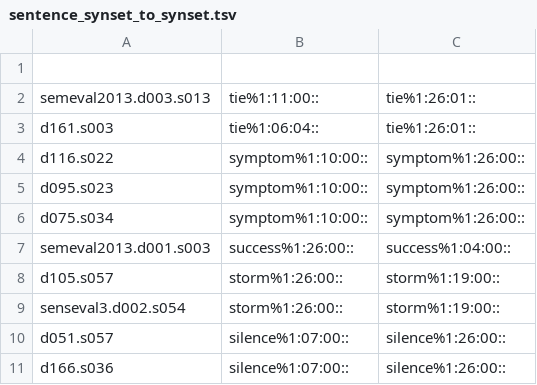
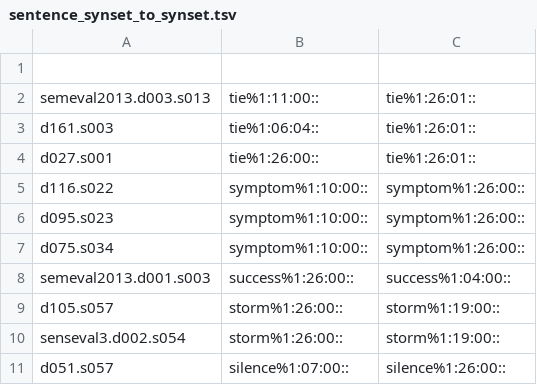
Before and after one commit to aalgirdas/wordnet_onto, a TSV file: sentence_synset_to_synset.tsv, drawn as a sheet; only a part is shown; the shorter side is filled out with more unchanged rows.

Commit message:
Update sentence_synset_to_synset.tsv

```diff
--- a/sentence_synset_to_synset.tsv
+++ b/sentence_synset_to_synset.tsv
@@ -3,2 +3,3 @@ semeval2013.d003.s013	tie%1:11:00::	tie%1:26:01::
 d161.s003	tie%1:06:04::	tie%1:26:01::
+d027.s001	tie%1:26:00::	tie%1:26:01::
 d116.s022	symptom%1:10:00::	symptom%1:26:00::
```
